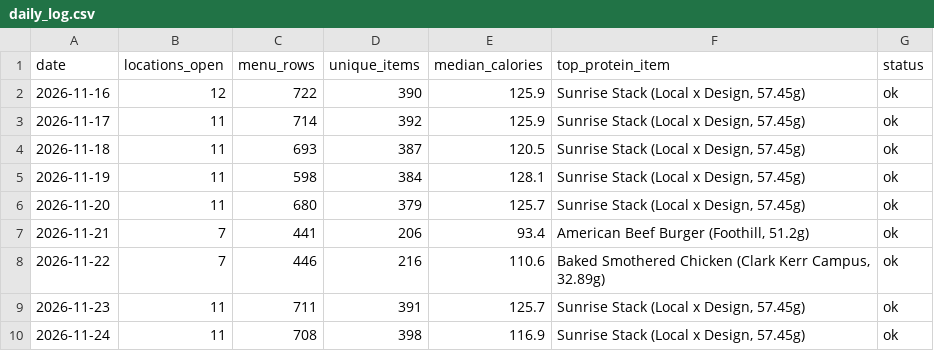
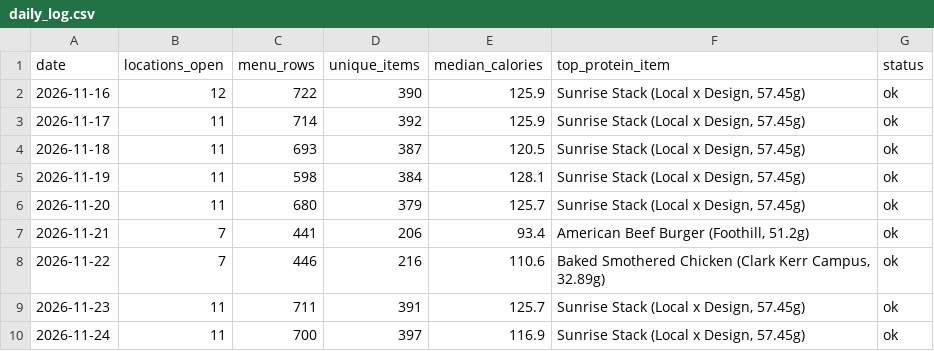
Before and after one commit to DuckyDillBill/berkeley-dining-archive, a CSV file: data/daily_log.csv, drawn as a sheet.

Commit message:
Archive menus for 2026-11-24 (11 locations, 397 unique items)

```diff
--- a/data/daily_log.csv
+++ b/data/daily_log.csv
@@ -9,2 +9,2 @@ date,locations_open,menu_rows,unique_items,median_calories,top_protein_item,stat
 2026-11-23,11,711,391,125.7,"Sunrise Stack (Local x Design, 57.45g)",ok
-2026-11-24,11,708,398,116.9,"Sunrise Stack (Local x Design, 57.45g)",ok
+2026-11-24,11,700,397,116.9,"Sunrise Stack (Local x Design, 57.45g)",ok
```
Also changed, not shown: 1 other file.
